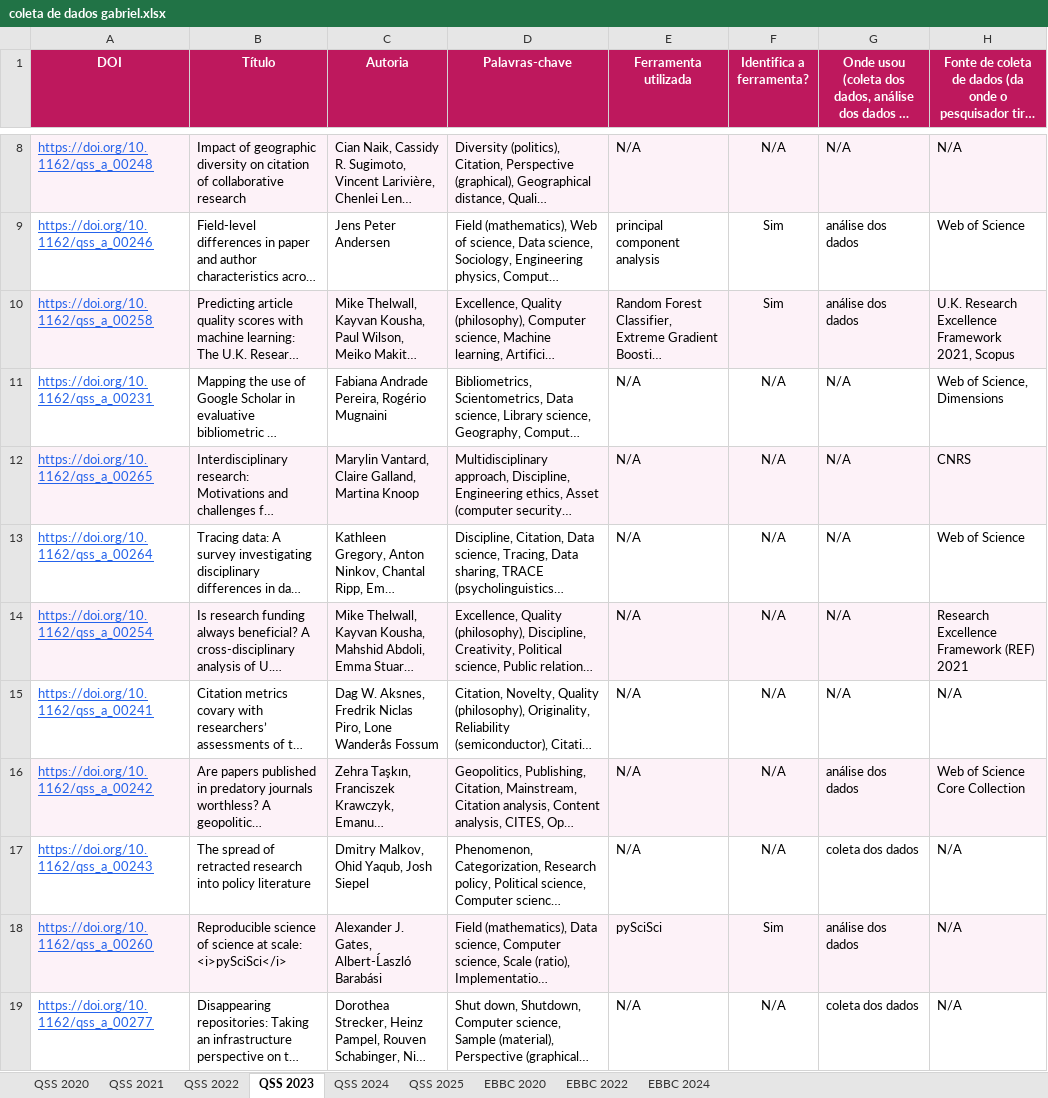
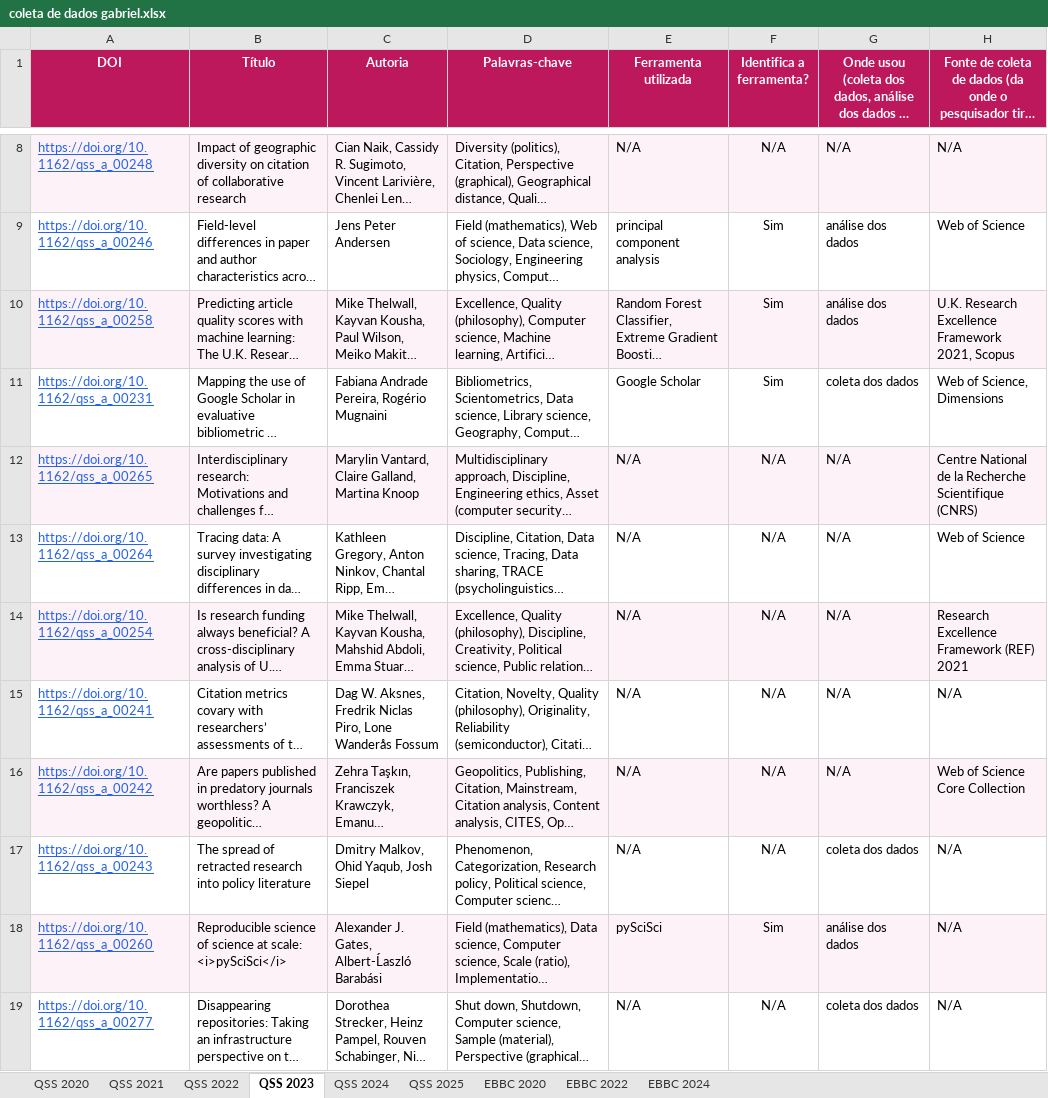
Before and after one commit to GabrielBaiano/-academic-research, an Excel workbook: coleta de dados gabriel.xlsx, sheet QSS 2023, drawn as a sheet; only a part is shown, gaps mark what is left out; long unchanged cells end in …; values as stored, in another font and other column widths than the file's, no borders; the diff covers the shown part only; the diff names each change by its address in the sheet, - before the commit and + after, or states it on an @@ line.

```diff
--- a/coleta de dados gabriel.xlsx (sheet QSS 2023)
+++ b/coleta de dados gabriel.xlsx (sheet QSS 2023)
-E11 (Ferramenta utilizada): N/A
+E11 (Ferramenta utilizada): Google Scholar
-F11 (Identifica a ferramenta?): N/A
+F11 (Identifica a ferramenta?): Sim
-G11: N/A
+G11: coleta dos dados
-H12: CNRS
+H12: Centre National de la Recherche Scientifique (CNRS)
-G16: análise dos dados
+G16: N/A
```
Also changed, not shown: 22 edited cells elsewhere in this sheet, sheet EBBC 2024, sheet QSS 2020, sheet EBBC 2022, sheet EBBC 2020, sheet QSS 2021, sheet QSS 2025, 1 more sheet, 8 other files.
